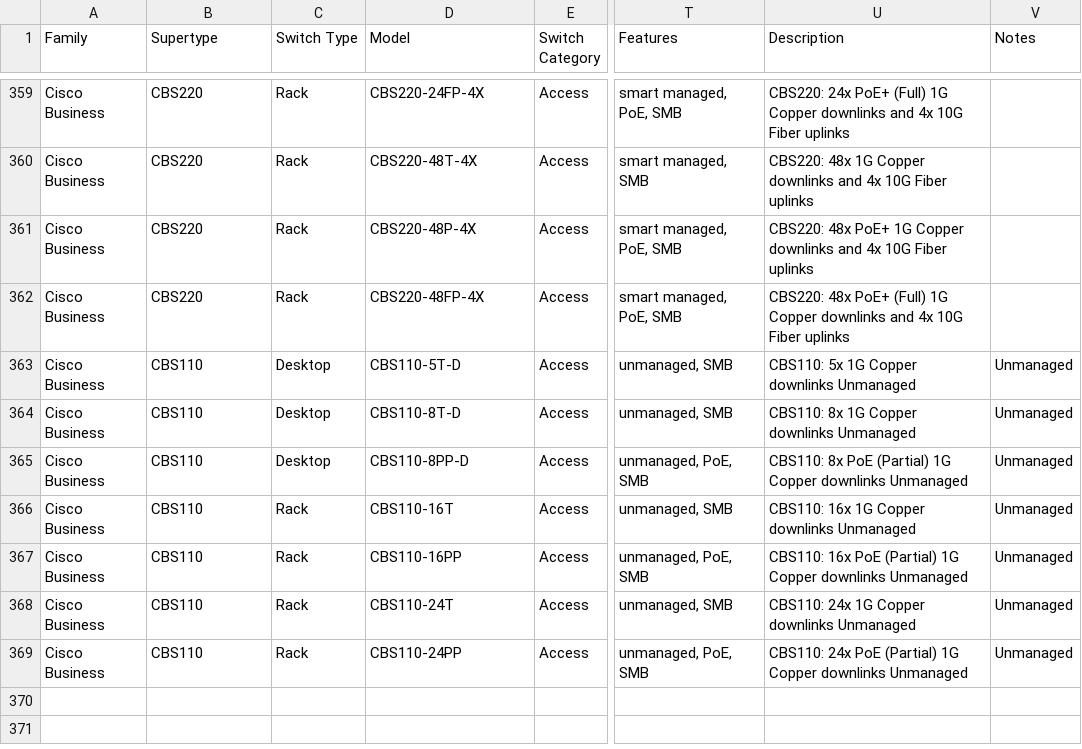
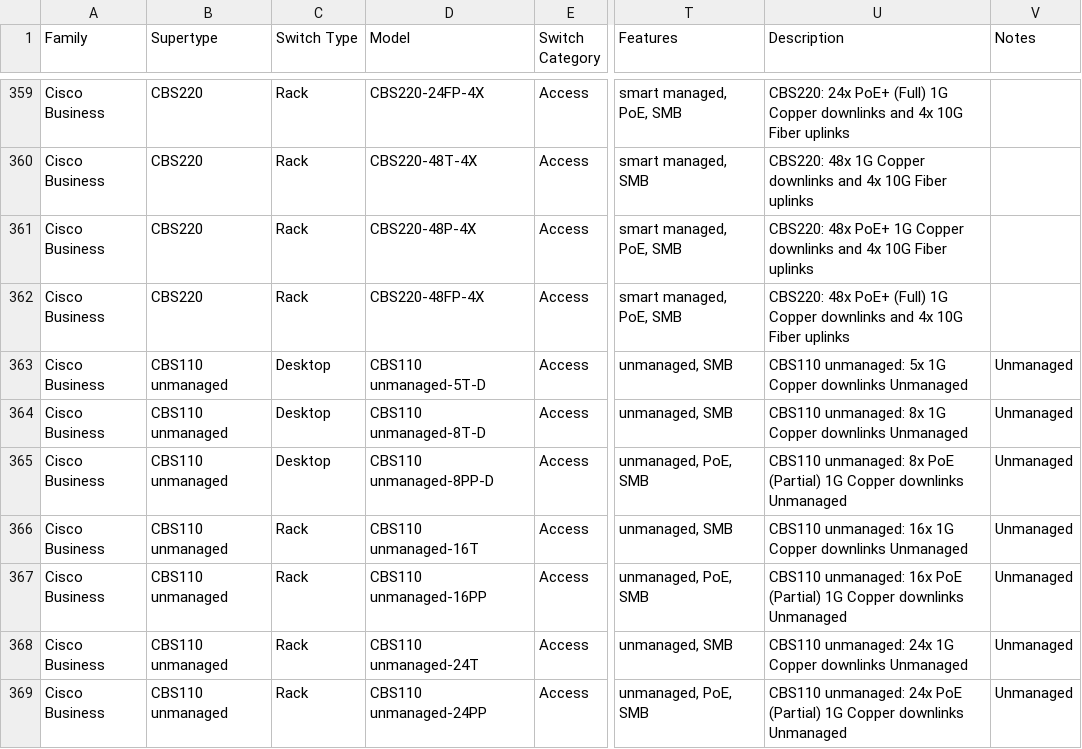
Before and after one commit to DenizYcode/SelectorTool, a CSV file: data/switching.csv, drawn as a sheet; only a part is shown, gaps mark what is left out; the diff names each change by its address in the sheet, - before the commit and + after, or states it on an @@ line.

Commit message:
Update switching.csv
CBS110 unmanaged text

```diff
--- a/data/switching.csv
+++ b/data/switching.csv
-B363:B369 (Supertype): CBS110
+B363:B369 (Supertype): CBS110 unmanaged
-D363 (Model): CBS110-5T-D
+D363 (Model): CBS110 unmanaged-5T-D
-U363 (Description): CBS110: 5x 1G Copper downlinks Unmanaged
+U363 (Description): CBS110 unmanaged: 5x 1G Copper downlinks Unmanaged
-D364 (Model): CBS110-8T-D
+D364 (Model): CBS110 unmanaged-8T-D
-U364 (Description): CBS110: 8x 1G Copper downlinks Unmanaged
+U364 (Description): CBS110 unmanaged: 8x 1G Copper downlinks Unmanaged
-D365 (Model): CBS110-8PP-D
+D365 (Model): CBS110 unmanaged-8PP-D
-U365 (Description): CBS110: 8x PoE…
+U365 (Description): CBS110 unmanaged: 8x PoE…
-D366 (Model): CBS110-16T
+D366 (Model): CBS110 unmanaged-16T
-U366 (Description): CBS110: 16x 1G…
+U366 (Description): CBS110 unmanaged: 16x 1G…
-D367 (Model): CBS110-16PP
+D367 (Model): CBS110 unmanaged-16PP
-U367 (Description): CBS110: 16x PoE…
+U367 (Description): CBS110 unmanaged: 16x PoE…
-D368 (Model): CBS110-24T
+D368 (Model): CBS110 unmanaged-24T
-U368 (Description): CBS110: 24x 1G…
+U368 (Description): CBS110 unmanaged: 24x 1G…
-D369 (Model): CBS110-24PP
+D369 (Model): CBS110 unmanaged-24PP
-U369 (Description): CBS110: 24x PoE…
+U369 (Description): CBS110 unmanaged: 24x PoE…
```
